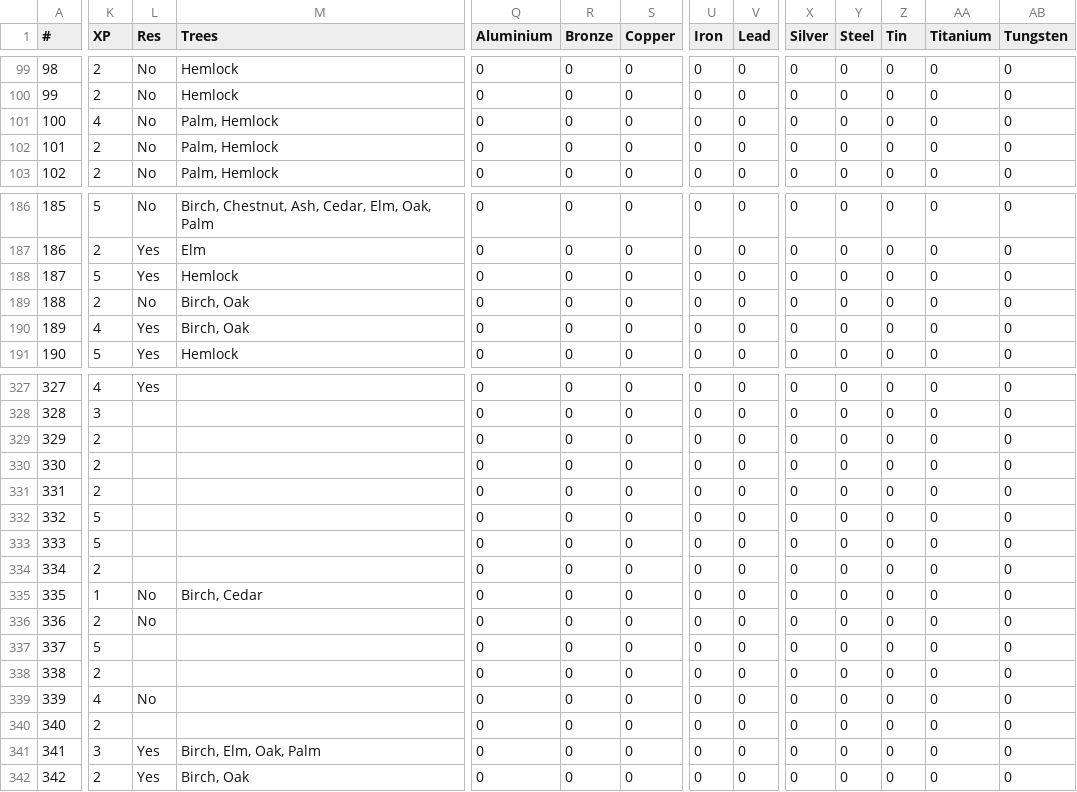
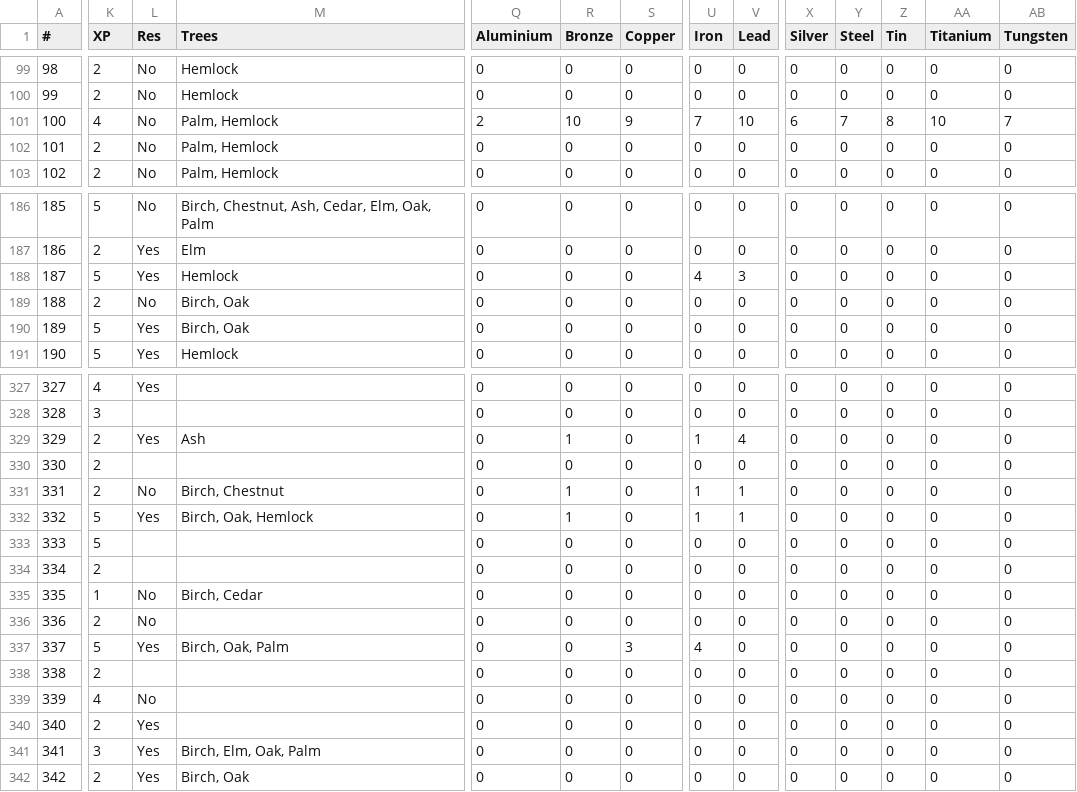
Before and after one commit to Jerodar/WAMap, a CSV file: data/island_data.csv, drawn as a sheet; only a part is shown, gaps mark what is left out; the diff covers the shown part only; the diff names each change by its address in the sheet, - before the commit and + after, or states it on an @@ line.

Commit message:
'Daily' update.

```diff
--- a/data/island_data.csv
+++ b/data/island_data.csv
-Q101 (Aluminium): 0
+Q101 (Aluminium): 2
-R101 (Bronze): 0
+R101 (Bronze): 10
-S101 (Copper): 0
+S101 (Copper): 9
-U101 (Iron): 0
+U101 (Iron): 7
-V101 (Lead): 0
+V101 (Lead): 10
-X101 (Silver): 0
+X101 (Silver): 6
-Y101 (Steel): 0
+Y101 (Steel): 7
-Z101 (Tin): 0
+Z101 (Tin): 8
-AA101 (Titanium): 0
+AA101 (Titanium): 10
-AB101 (Tungsten): 0
+AB101 (Tungsten): 7
-U188 (Iron): 0
+U188 (Iron): 4
-V188 (Lead): 0
+V188 (Lead): 3
-K190 (XP): 4
+K190 (XP): 5
-L329 (Res): (empty)
+L329 (Res): Yes
-M329 (Trees): (empty)
+M329 (Trees): Ash
-R329 (Bronze): 0
+R329 (Bronze): 1
-U329 (Iron): 0
+U329 (Iron): 1
-V329 (Lead): 0
+V329 (Lead): 4
-L331 (Res): (empty)
+L331 (Res): No
-M331 (Trees): (empty)
+M331 (Trees): Birch, Chestnut
-R331:R332 (Bronze): 0
+R331:R332 (Bronze): 1
-U331:U332 (Iron): 0
+U331:U332 (Iron): 1
-V331:V332 (Lead): 0
+V331:V332 (Lead): 1
-L332 (Res): (empty)
+L332 (Res): Yes
-M332 (Trees): (empty)
+M332 (Trees): Birch, Oak, Hemlock
-L337 (Res): (empty)
+L337 (Res): Yes
-M337 (Trees): (empty)
+M337 (Trees): Birch, Oak, Palm
-S337 (Copper): 0
+S337 (Copper): 3
-U337 (Iron): 0
+U337 (Iron): 4
-L340 (Res): (empty)
+L340 (Res): Yes
```
Also changed, not shown: 13 edited cells elsewhere in this file.
